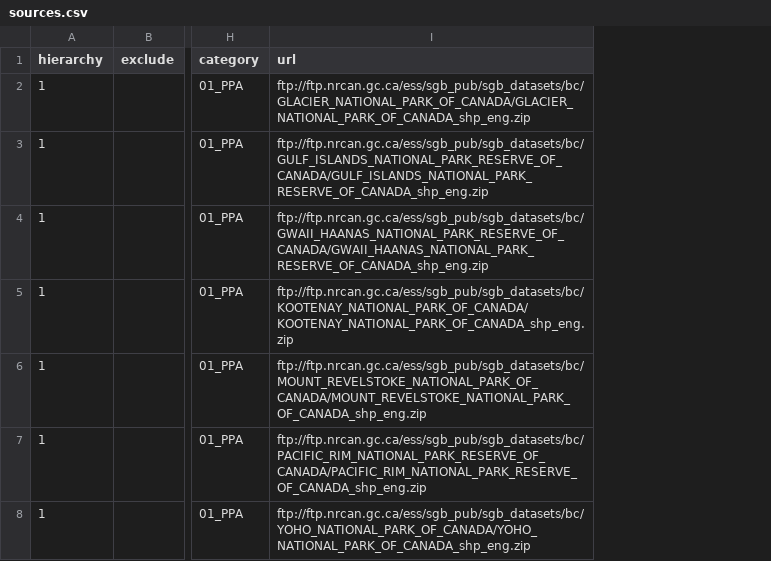
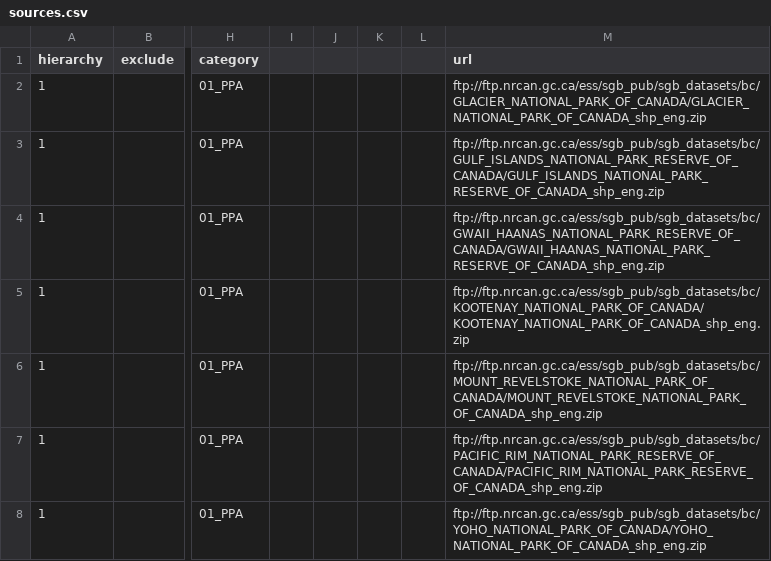
Before and after one commit to bcgov/designatedlands, a CSV file: sources.csv, drawn as a sheet; only a part is shown, gaps mark what is left out; the diff covers the shown part only; the diff names each change by its address in the sheet, - before the commit and + after, or states it on an @@ line.

Commit message:
latest sources.csv, using CPCAD instead of CARTS, split up land act reserves by section, add restriction columns, MK special wildland does not need to be clipped

```diff
--- a/sources.csv
+++ b/sources.csv
+column I, empty
+column J, empty
+column K, empty
+column L, empty
```
Also changed, not shown: 3 added rows and 42 edited cells elsewhere in this file.
